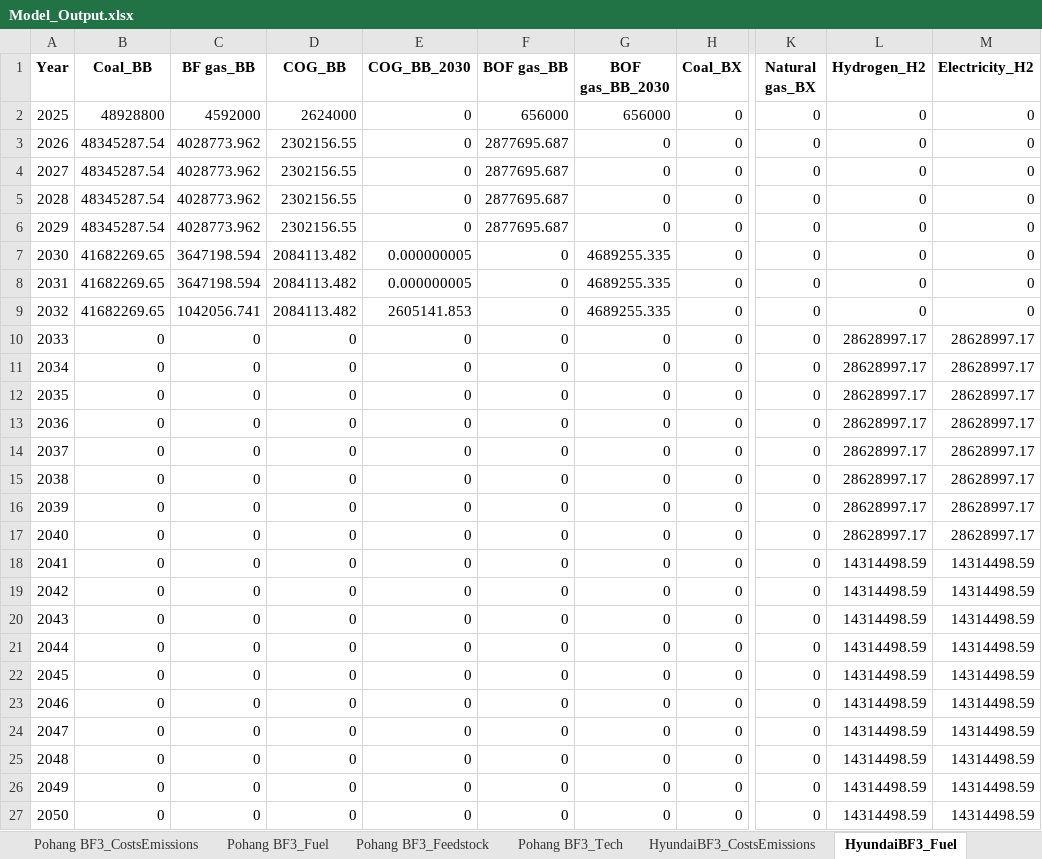
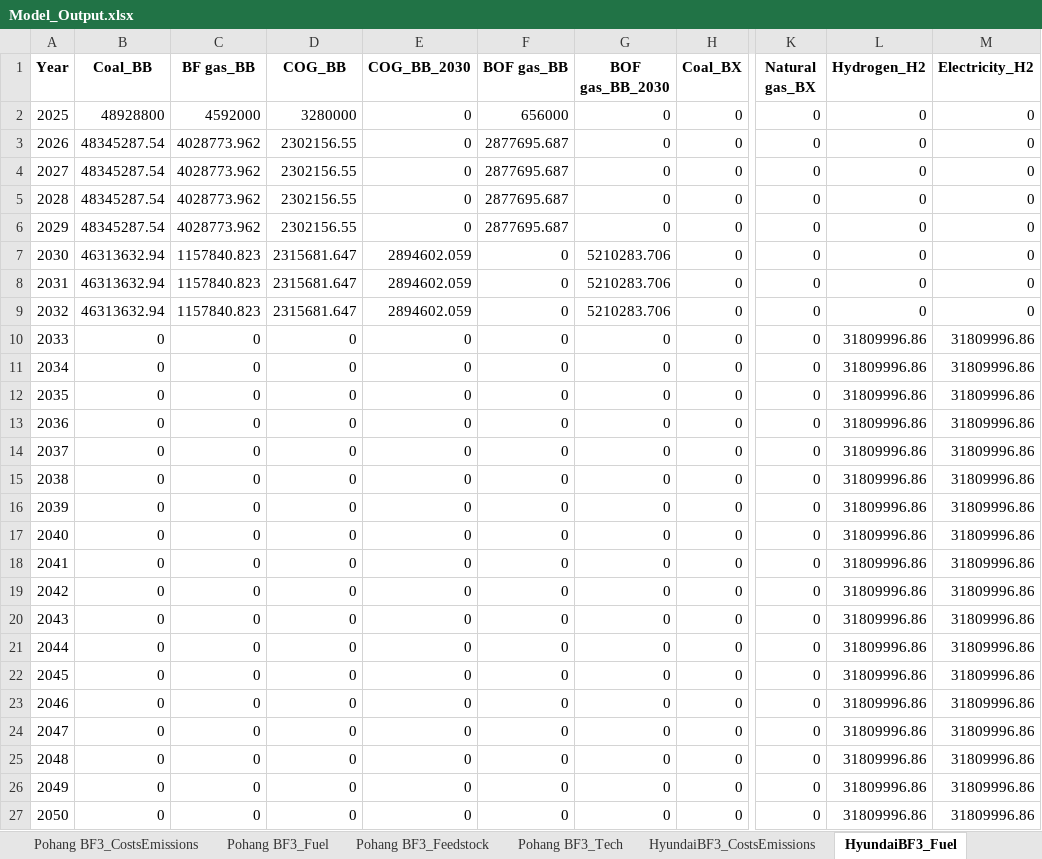
Before and after one commit to PLANiT-Institute/systempathway, an Excel workbook: results/Model_Output.xlsx, sheet HyundaiBF3_Fuel, drawn as a sheet; only a part is shown, gaps mark what is left out; values as stored, in another font and other column widths than the file's, no borders; the diff names each change by its address in the sheet, - before the commit and + after, or states it on an @@ line.

```diff
--- a/results/Model_Output.xlsx (sheet HyundaiBF3_Fuel)
+++ b/results/Model_Output.xlsx (sheet HyundaiBF3_Fuel)
-D2 (COG_BB): 2624000
+D2 (COG_BB): 3280000
-G2 (BOF gas_BB_2030): 656000
+G2 (BOF gas_BB_2030): 0
-B7:B9 (Coal_BB): 41682269.65
+B7:B9 (Coal_BB): 46313632.94
-C7:C8 (BF gas_BB): 3647198.594
+C7:C8 (BF gas_BB): 1157840.823
-D7:D9 (COG_BB): 2084113.482
+D7:D9 (COG_BB): 2315681.647
-E7:E8 (COG_BB_2030): 0.000000005
+E7:E8 (COG_BB_2030): 2894602.059
-G7:G9 (BOF gas_BB_2030): 4689255.335
+G7:G9 (BOF gas_BB_2030): 5210283.706
-C9 (BF gas_BB): 1042056.741
+C9 (BF gas_BB): 1157840.823
-E9 (COG_BB_2030): 2605141.853
+E9 (COG_BB_2030): 2894602.059
-L10:L17 (Hydrogen_H2): 28628997.17
+L10:L17 (Hydrogen_H2): 31809996.86
-M10:M17 (Electricity_H2): 28628997.17
+M10:M17 (Electricity_H2): 31809996.86
-L18:L27 (Hydrogen_H2): 14314498.59
+L18:L27 (Hydrogen_H2): 31809996.86
-M18:M27 (Electricity_H2): 14314498.59
+M18:M27 (Electricity_H2): 31809996.86
```
Also changed, not shown: sheet Global Annual Summary, sheet Pohang FNX2_Fuel, sheet Pohang BF3_Fuel, sheet Pohang FNX2_CostsEmissions, sheet Pohang FNX2_Feedstock, sheet Pohang FNX2_Tech, 4 more sheets, other sheet tabs, database/Steel Data Mar 10 _backup.xlsx, database/Steel Data Mar 10.xlsx, 4 other files.
